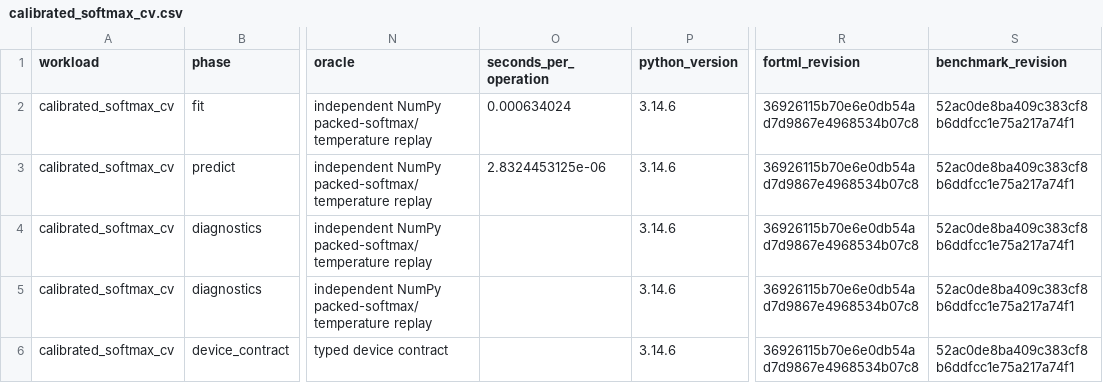
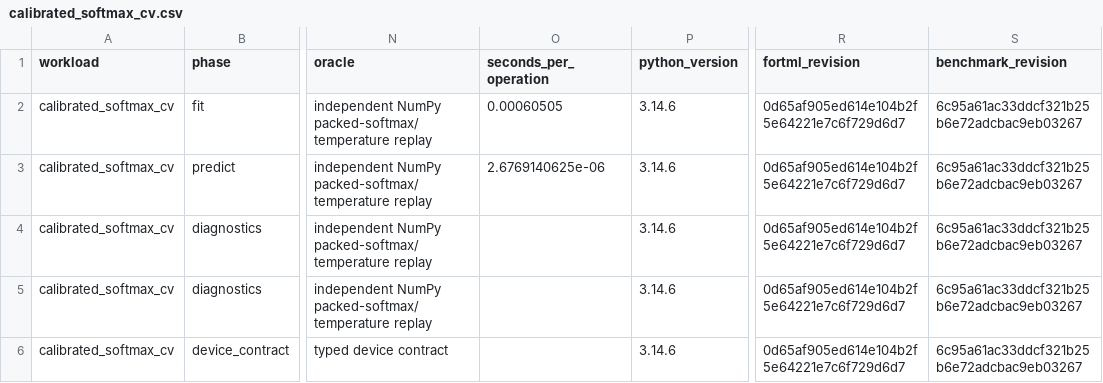
Before and after one commit to lazy-fortran/fortml-bench, a CSV file: results/calibrated_softmax_cv.csv, drawn as a sheet; only a part is shown, gaps mark what is left out; the diff names each change by its address in the sheet, - before the commit and + after, or states it on an @@ line.

Commit message:
bench: finalize softmax provenance and timing

```diff
--- a/results/calibrated_softmax_cv.csv
+++ b/results/calibrated_softmax_cv.csv
-O2 (seconds_per_operation): 0.000634024
+O2 (seconds_per_operation): 0.00060505
-R2:R6 (fortml_revision): 36926115b70e6e0db54ad7d9867e4968534b07c8
+R2:R6 (fortml_revision): 0d65af905ed614e104b2f5e64221e7c6f729d6d7
-S2:S6 (benchmark_revision): 52ac0de8ba409c383cf8b6ddfcc1e75a217a74f1
+S2:S6 (benchmark_revision): 6c95a61ac33ddcf321b25b6e72adcbac9eb03267
-O3 (seconds_per_operation): 2.8324453125e-06
+O3 (seconds_per_operation): 2.6769140625e-06
```
Also changed, not shown: 1 other file.
